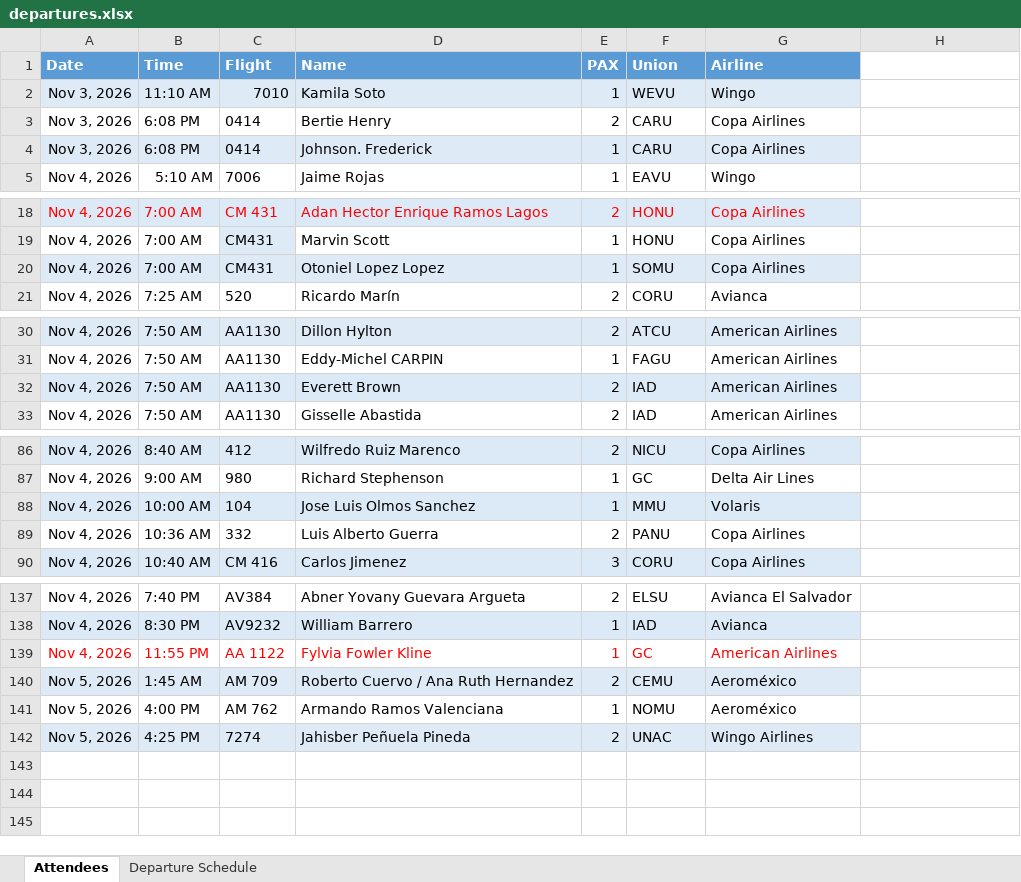
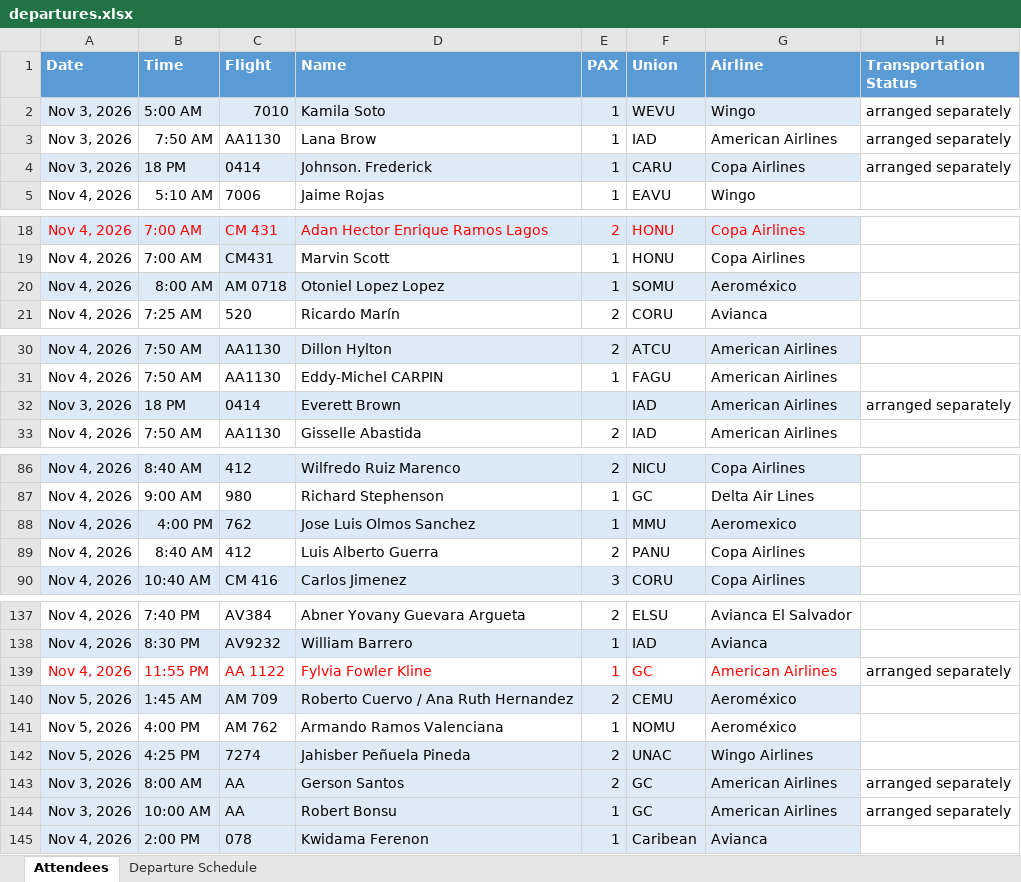
Before and after one commit to mrjromero/ITS, an Excel workbook: gs/departures.xlsx, sheet Attendees, drawn as a sheet; only a part is shown, gaps mark what is left out; values as stored, in another font and other column widths than the file's, no borders; removed rows and columns are numbered as before the commit, all else as after; the diff covers the shown part only; the diff names each change by its address in the sheet, - before the commit and + after, or states it on an @@ line.

Commit message:
Add separate transportation notices and approved Bogotá departure updates

```diff
--- a/gs/departures.xlsx (sheet Attendees)
+++ b/gs/departures.xlsx (sheet Attendees)
-H1: (empty)
+H1: Transportation Status
-H1 fill: none
+H1 fill: #5B9BD5
-B2 (Time): 11:10 AM
+B2 (Time): 5:00 AM
-H2 (Transportation Status): (empty)
+H2 (Transportation Status): arranged separately
-row 3: Nov 3, 2026 | 6:08 PM | 0414 | Bertie Henry | 2 | CARU | Copa Airlines
+row 3: Nov 3, 2026 | 7:50 AM | AA1130 | Lana Brow | 1 | IAD | American Airlines | arranged separately
-B4 (Time): 6:08 PM
+B4 (Time): 18 PM
-H4 (Transportation Status): (empty)
+H4 (Transportation Status): arranged separately
-B20 (Time): 7:00 AM
+B20 (Time): 8:00 AM
-C20 (Flight): CM431
+C20 (Flight): AM 0718
-G20 (Airline): Copa Airlines
+G20 (Airline): Aeroméxico
-row 32: Nov 4, 2026 | 7:50 AM | AA1130 | Everett Brown | 2 | IAD | American Airlines
+row 32: Nov 3, 2026 | 18 PM | 0414 | Everett Brown |  | IAD | American Airlines | arranged separately
-B88 (Time): 10:00 AM
+B88 (Time): 4:00 PM
-C88 (Flight): 104
+C88 (Flight): 762
-G88 (Airline): Volaris
+G88 (Airline): Aeromexico
-B89 (Time): 10:36 AM
+B89 (Time): 8:40 AM
-C89 (Flight): 332
+C89 (Flight): 412
-H139 (Transportation Status): (empty)
+H139 (Transportation Status): arranged separately
+row 143: Nov 3, 2026 | 8:00 AM | AA | Gerson Santos | 2 | GC | American Airlines | arranged separately
+row 144: Nov 3, 2026 | 10:00 AM | AA | Robert Bonsu | 1 | GC | American Airlines | arranged separately
+row 145: Nov 4, 2026 | 2:00 PM | 078 | Kwidama Ferenon | 1 | Caribean | Avianca
```
Also changed, not shown: 3 edited cells elsewhere in this sheet, 3 other files.
